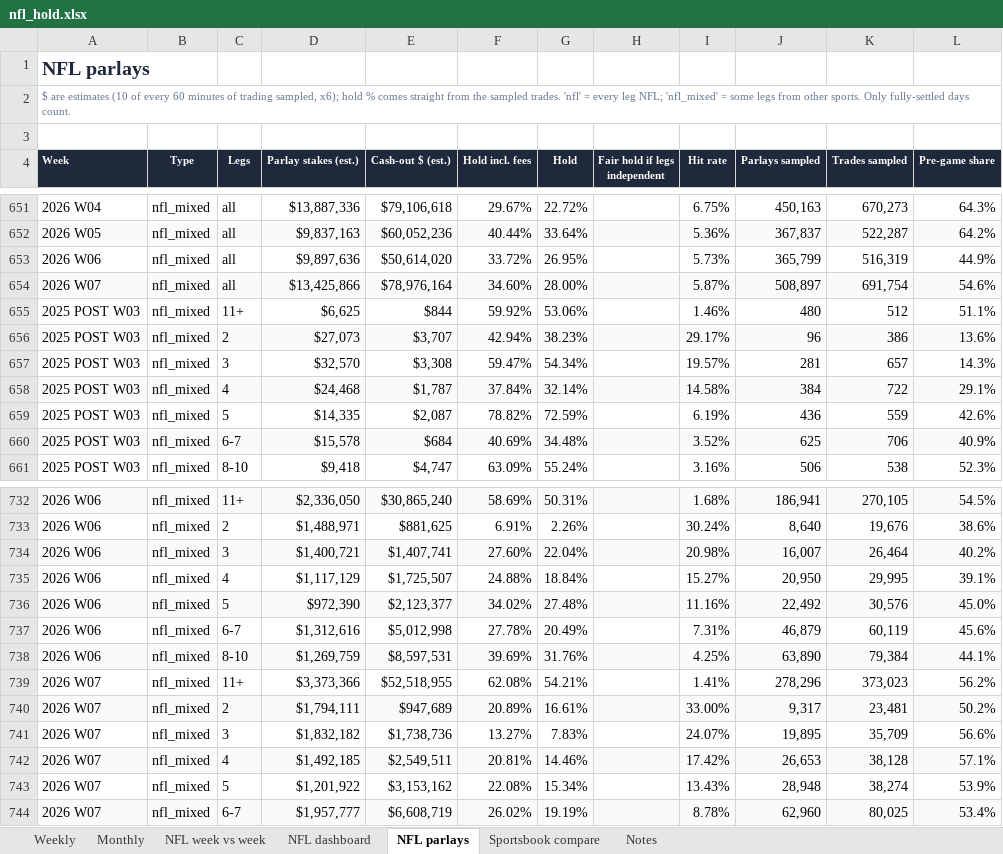
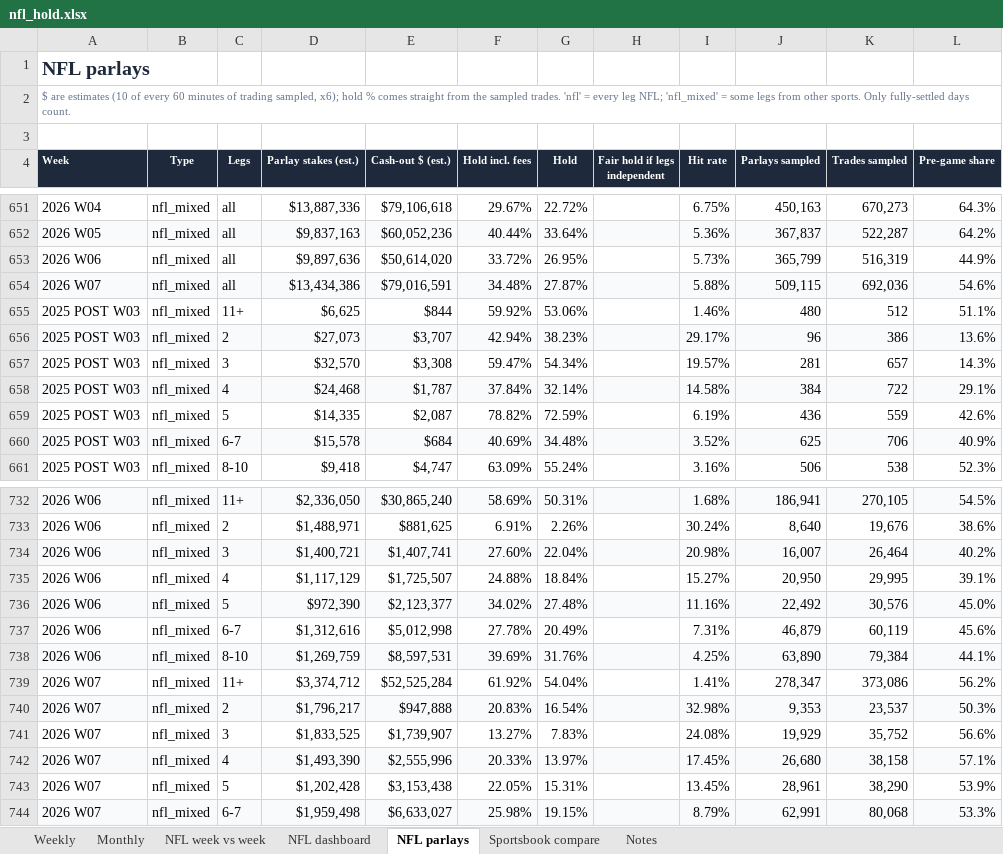
Before and after one commit to yager2/sports-volume, an Excel workbook: nfl_hold.xlsx, sheet NFL parlays, drawn as a sheet; only a part is shown, gaps mark what is left out; values as stored, in another font and other column widths than the file's, no borders; conditional formats not drawn; removed rows and columns are numbered as before the commit, all else as after; the diff covers the shown part only; the diff names each change by its address in the sheet, - before the commit and + after, or states it on an @@ line.

```diff
--- a/nfl_hold.xlsx (sheet NFL parlays)
+++ b/nfl_hold.xlsx (sheet NFL parlays)
-D654 (Parlay stakes (est.)): $13,425,866
+D654 (Parlay stakes (est.)): $13,434,386
-E654 (Cash-out $ (est.)): $78,976,164
+E654 (Cash-out $ (est.)): $79,016,591
-F654 (Hold incl. fees): 34.60%
+F654 (Hold incl. fees): 34.48%
-G654 (Hold): 28.00%
+G654 (Hold): 27.87%
-I654 (Hit rate): 5.87%
+I654 (Hit rate): 5.88%
-J654 (Parlays sampled): 508,897
+J654 (Parlays sampled): 509,115
-K654 (Trades sampled): 691,754
+K654 (Trades sampled): 692,036
-D739 (Parlay stakes (est.)): $3,373,366
+D739 (Parlay stakes (est.)): $3,374,712
-E739 (Cash-out $ (est.)): $52,518,955
+E739 (Cash-out $ (est.)): $52,525,284
-F739 (Hold incl. fees): 62.08%
+F739 (Hold incl. fees): 61.92%
-G739 (Hold): 54.21%
+G739 (Hold): 54.04%
-J739 (Parlays sampled): 278,296
+J739 (Parlays sampled): 278,347
-K739 (Trades sampled): 373,023
+K739 (Trades sampled): 373,086
-row 740: 2026 W07 | nfl_mixed | 2 | $1,794,111 | $947,689 | 20.89% | 16.61% |  | 33.00% | 9,317 | 23,481 | 50.2%
+row 740: 2026 W07 | nfl_mixed | 2 | $1,796,217 | $947,888 | 20.83% | 16.54% |  | 32.98% | 9,353 | 23,537 | 50.3%
-D741 (Parlay stakes (est.)): $1,832,182
+D741 (Parlay stakes (est.)): $1,833,525
-E741 (Cash-out $ (est.)): $1,738,736
+E741 (Cash-out $ (est.)): $1,739,907
-I741 (Hit rate): 24.07%
+I741 (Hit rate): 24.08%
-J741 (Parlays sampled): 19,895
+J741 (Parlays sampled): 19,929
-K741 (Trades sampled): 35,709
+K741 (Trades sampled): 35,752
-D742 (Parlay stakes (est.)): $1,492,185
+D742 (Parlay stakes (est.)): $1,493,390
-E742 (Cash-out $ (est.)): $2,549,511
+E742 (Cash-out $ (est.)): $2,555,996
-F742 (Hold incl. fees): 20.81%
+F742 (Hold incl. fees): 20.33%
-G742 (Hold): 14.46%
+G742 (Hold): 13.97%
-I742 (Hit rate): 17.42%
+I742 (Hit rate): 17.45%
-J742 (Parlays sampled): 26,653
+J742 (Parlays sampled): 26,680
-K742 (Trades sampled): 38,128
+K742 (Trades sampled): 38,158
-D743 (Parlay stakes (est.)): $1,201,922
+D743 (Parlay stakes (est.)): $1,202,428
-E743 (Cash-out $ (est.)): $3,153,162
+E743 (Cash-out $ (est.)): $3,153,438
-F743 (Hold incl. fees): 22.08%
+F743 (Hold incl. fees): 22.05%
-G743 (Hold): 15.34%
+G743 (Hold): 15.31%
-I743 (Hit rate): 13.43%
+I743 (Hit rate): 13.45%
-J743 (Parlays sampled): 28,948
+J743 (Parlays sampled): 28,961
-K743 (Trades sampled): 38,274
+K743 (Trades sampled): 38,290
-row 744: 2026 W07 | nfl_mixed | 6-7 | $1,957,777 | $6,608,719 | 26.02% | 19.19% |  | 8.78% | 62,960 | 80,025 | 53.4%
+row 744: 2026 W07 | nfl_mixed | 6-7 | $1,959,498 | $6,633,027 | 25.98% | 19.15% |  | 8.79% | 62,991 | 80,068 | 53.3%
```
Also changed, not shown: 60 edited cells elsewhere in this sheet, sheet Notes, sheet NFL dashboard, 22 other files.
